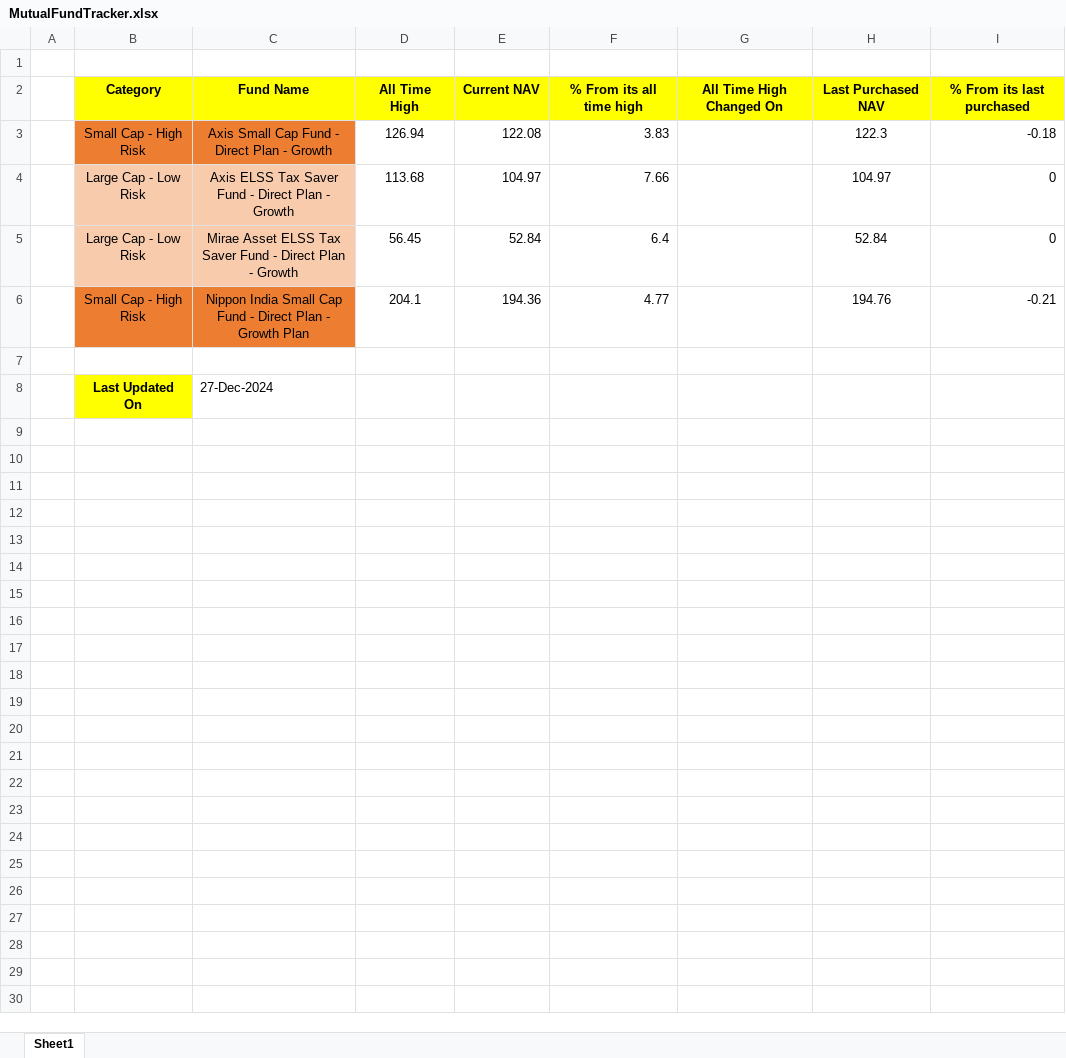
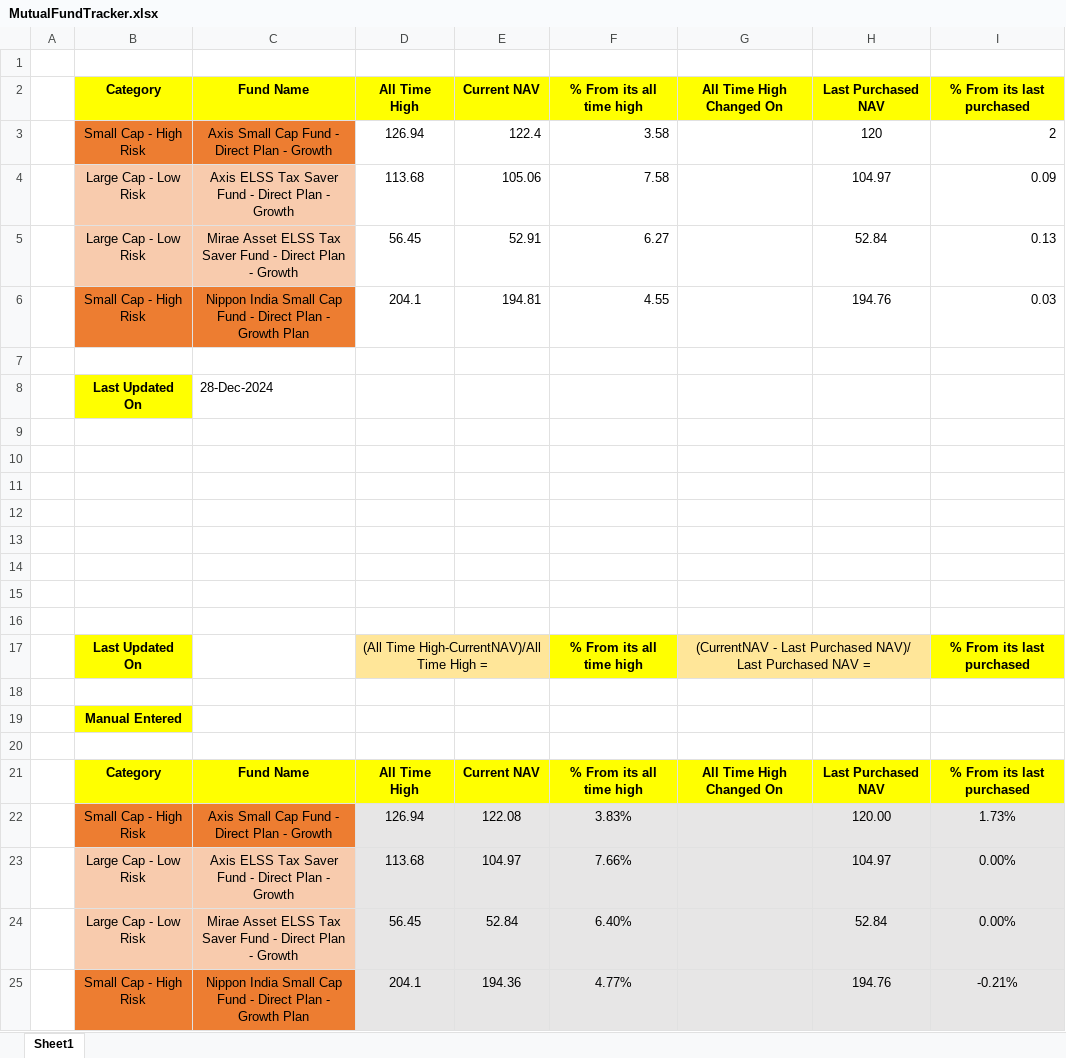
Before and after one commit to ashishanarase/DemoSiteAutomationE2E, an Excel workbook: DataFiles/MutualFundTracker.xlsx, sheet Sheet1, drawn as a sheet; values as stored, in another font and other column widths than the file's, no borders; removed rows and columns are numbered as before the commit, all else as after; the diff names each change by its address in the sheet, - before the commit and + after, or states it on an @@ line.

```diff
--- a/DataFiles/MutualFundTracker.xlsx (sheet Sheet1)
+++ b/DataFiles/MutualFundTracker.xlsx (sheet Sheet1)
-row 3:  | Small Cap - High Risk | Axis Small Cap Fund - Direct Plan - Growth | 126.94 | 122.08 | 3.83 |  | 122.3 | -0.18
+row 3:  | Small Cap - High Risk | Axis Small Cap Fund - Direct Plan - Growth | 126.94 | 122.4 | 3.58 |  | 120 | 2
-E4 (Current NAV): 104.97
+E4 (Current NAV): 105.06
-F4 (% From its all time high): 7.66
+F4 (% From its all time high): 7.58
-I4 (% From its last purchased): 0
+I4 (% From its last purchased): 0.09
-E5 (Current NAV): 52.84
+E5 (Current NAV): 52.91
-F5 (% From its all time high): 6.4
+F5 (% From its all time high): 6.27
-I5 (% From its last purchased): 0
+I5 (% From its last purchased): 0.13
-E6 (Current NAV): 194.36
+E6 (Current NAV): 194.81
-F6 (% From its all time high): 4.77
+F6 (% From its all time high): 4.55
-I6 (% From its last purchased): -0.21
+I6 (% From its last purchased): 0.03
-C8 (Fund Name): 27-Dec-2024
+C8 (Fund Name): 28-Dec-2024
+row 9: (empty)
+row 10: (empty)
+row 11: (empty)
+row 12: (empty)
+row 13: (empty)
+row 14: (empty)
+row 15: (empty)
+row 16: (empty)
+row 17:  | Last Updated On |  | (All Time High-CurrentNAV)/All Time High = |  | % From its all time high | (CurrentNAV - Last Purchased NAV)/ Last Purchased NAV = |  | % From its last purchased
+row 18: (empty)
+row 19:  | Manual Entered
+row 20: (empty)
+row 21:  | Category | Fund Name | All Time High | Current NAV | % From its all time high | All Time High Changed On | Last Purchased NAV | % From its last purchased
+row 22:  | Small Cap - High Risk | Axis Small Cap Fund - Direct Plan - Growth | 126.94 | 122.08 | 3.83% |  | 120.00 | 1.73%
+row 23:  | Large Cap - Low Risk | Axis ELSS Tax Saver Fund - Direct Plan - Growth | 113.68 | 104.97 | 7.66% |  | 104.97 | 0.00%
+row 24:  | Large Cap - Low Risk | Mirae Asset ELSS Tax Saver Fund - Direct Plan - Growth | 56.45 | 52.84 | 6.40% |  | 52.84 | 0.00%
+row 25:  | Small Cap - High Risk | Nippon India Small Cap Fund - Direct Plan - Growth Plan | 204.1 | 194.36 | 4.77% |  | 194.76 | -0.21%
```
Also changed, not shown: 7 other files.
